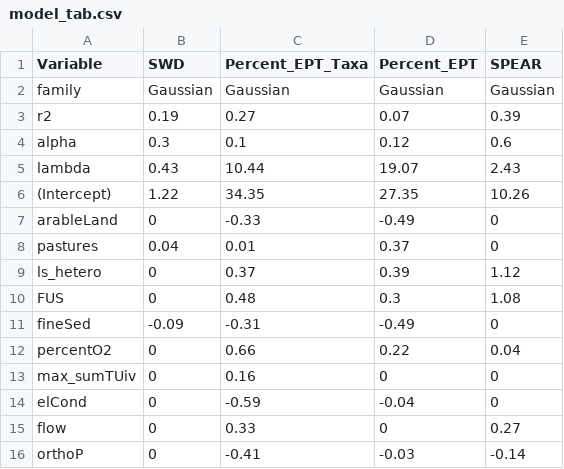
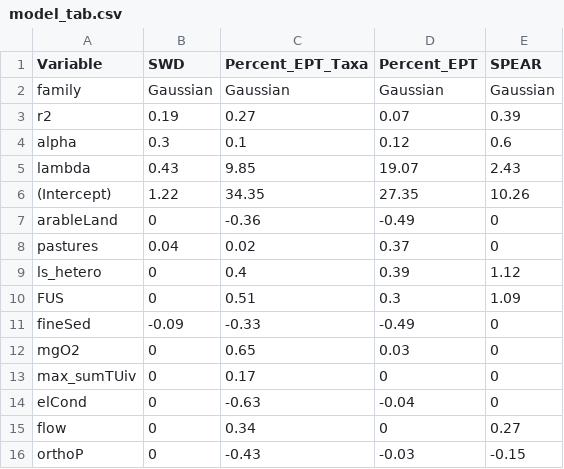
Before and after one commit to MorLink/UKL_RO_Macroinv, a CSV file: model_outputs/model_tab.csv, drawn as a sheet.

```diff
--- a/model_outputs/model_tab.csv
+++ b/model_outputs/model_tab.csv
@@ -4,13 +4,13 @@
 "alpha","0.3","0.1","0.12","0.6"
-"lambda","0.43","10.44","19.07","2.43"
+"lambda","0.43","9.85","19.07","2.43"
 "(Intercept)","1.22","34.35","27.35","10.26"
-"arableLand","0","-0.33","-0.49","0"
-"pastures","0.04","0.01","0.37","0"
-"ls_hetero","0","0.37","0.39","1.12"
-"FUS","0","0.48","0.3","1.08"
-"fineSed","-0.09","-0.31","-0.49","0"
-"percentO2","0","0.66","0.22","0.04"
-"max_sumTUiv","0","0.16","0","0"
-"elCond","0","-0.59","-0.04","0"
-"flow","0","0.33","0","0.27"
-"orthoP","0","-0.41","-0.03","-0.14"
+"arableLand","0","-0.36","-0.49","0"
+"pastures","0.04","0.02","0.37","0"
+"ls_hetero","0","0.4","0.39","1.12"
+"FUS","0","0.51","0.3","1.09"
+"fineSed","-0.09","-0.33","-0.49","0"
+"mgO2","0","0.65","0.03","0"
+"max_sumTUiv","0","0.17","0","0"
+"elCond","0","-0.63","-0.04","0"
+"flow","0","0.34","0","0.27"
+"orthoP","0","-0.43","-0.03","-0.15"
```
Also changed, not shown: model_outputs/model_shred_tab.csv, 4 other files.
